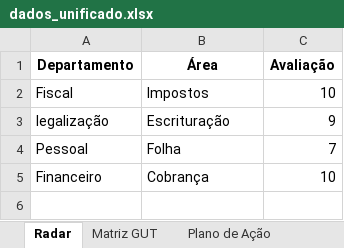
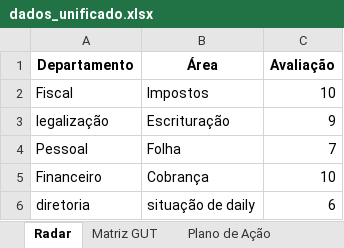
Before and after one commit to gabriel19955671/painel-gut, an Excel workbook: dados_unificado.xlsx, sheet Radar, drawn as a sheet; values as stored, in another font and other column widths than the file's, no borders; the diff names each change by its address in the sheet, - before the commit and + after, or states it on an @@ line.

```diff
--- a/dados_unificado.xlsx (sheet Radar)
+++ b/dados_unificado.xlsx (sheet Radar)
+row 6: diretoria | situação de daily | 6
```
Also changed, not shown: sheet Matriz GUT.
